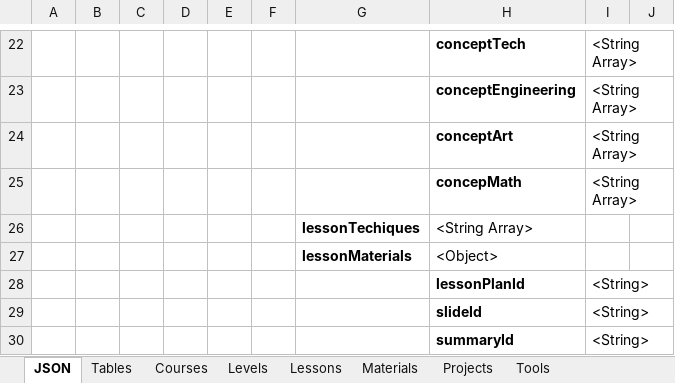
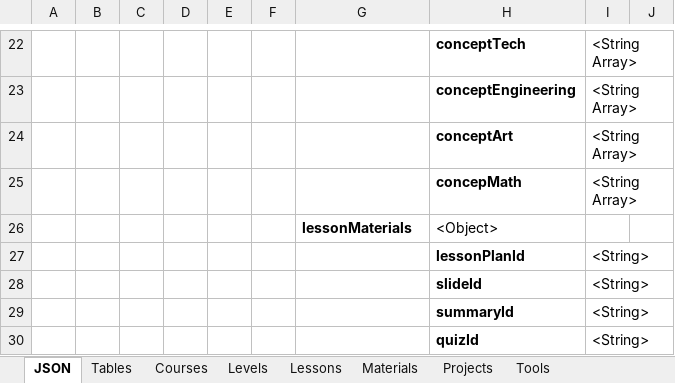
Before and after one commit to QuocAnhBiKu/DoAn, an Excel workbook: functions/Data/courseInfoStructure.xlsx, sheet JSON, drawn as a sheet; only a part is shown, gaps mark what is left out; the shorter side is filled out with more unchanged rows; values as stored, in another font and other column widths than the file's, no borders; charts and pictures not drawn; the diff names each change by its address in the sheet, - before the commit and + after, or states it on an @@ line.

Commit message:
new file Excel

```diff
--- a/functions/Data/courseInfoStructure.xlsx (sheet JSON)
+++ b/functions/Data/courseInfoStructure.xlsx (sheet JSON)
-row 26:  |  |  |  |  |  | lessonTechiques | <String Array>
```
